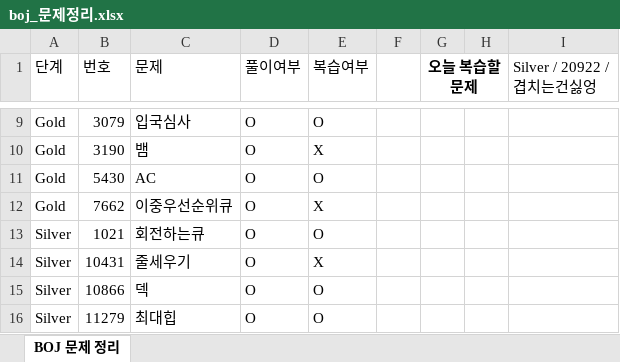
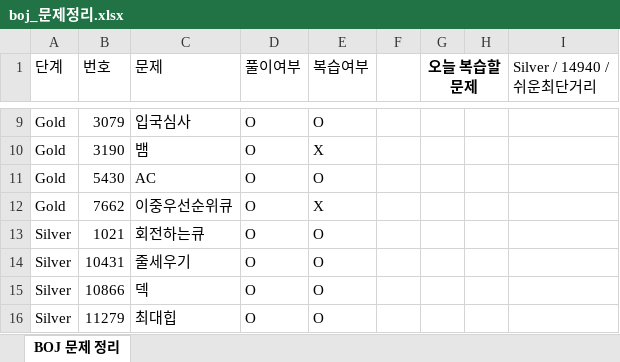
Before and after one commit to Jojep03/Study-Coding-Test, an Excel workbook: BOJ/boj_문제정리.xlsx, sheet BOJ 문제 정리, drawn as a sheet; only a part is shown, gaps mark what is left out; values as stored, in another font and other column widths than the file's, no borders; the diff names each change by its address in the sheet, - before the commit and + after, or states it on an @@ line.

```diff
--- a/BOJ/boj_문제정리.xlsx (sheet BOJ 문제 정리)
+++ b/BOJ/boj_문제정리.xlsx (sheet BOJ 문제 정리)
-I1: Silver / 20922 / 겹치는건싫엉
+I1: Silver / 14940 / 쉬운최단거리
-E14 (복습여부): X
+E14 (복습여부): O
```
Also changed, not shown: 1 other file.
